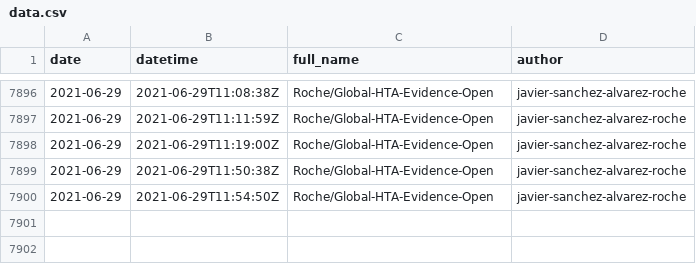
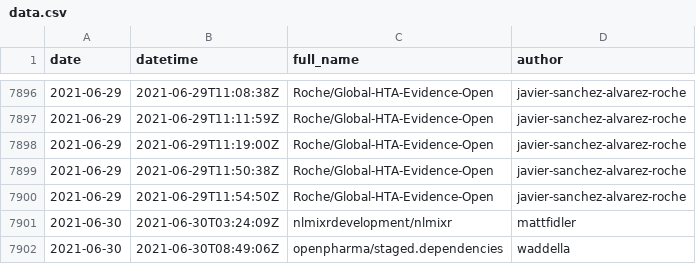
Before and after one commit to openpharma/openpharma_log, a CSV file: all-commits/data.csv, drawn as a sheet; only a part is shown, gaps mark what is left out.

Commit message:
update all-commits

```diff
--- a/all-commits/data.csv
+++ b/all-commits/data.csv
@@ -7900 +7900,3 @@
 2021-06-29,"2021-06-29T11:54:50Z","Roche/Global-HTA-Evidence-Open","javier-sanchez-alvarez-roche"
+2021-06-30,"2021-06-30T03:24:09Z","nlmixrdevelopment/nlmixr","mattfidler"
+2021-06-30,"2021-06-30T08:49:06Z","openpharma/staged.dependencies","waddella"
```
Also changed, not shown: 3 other files.
